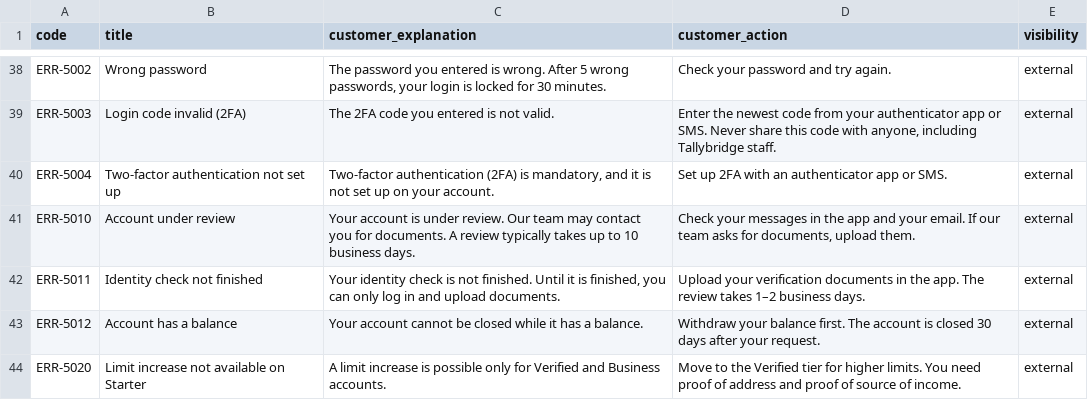
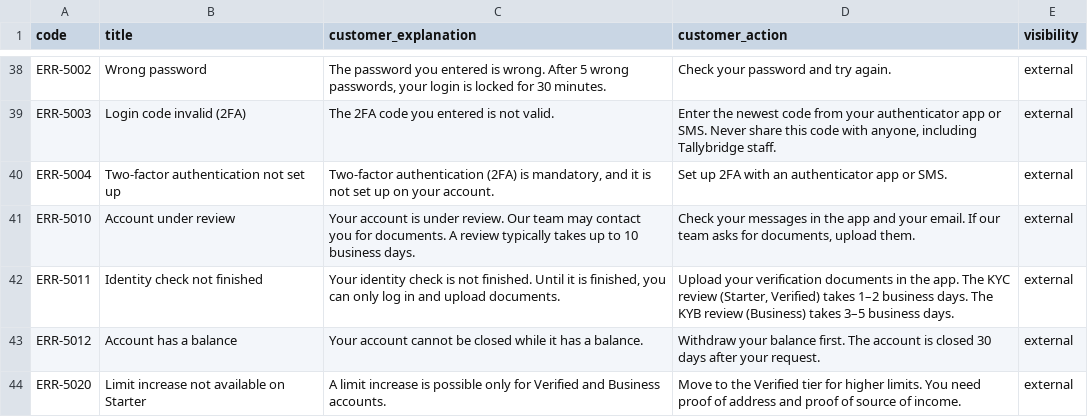
Before and after one commit to nauorama/ai-support-hub, a CSV file: data/kb/error_codes.csv, drawn as a sheet; only a part is shown, gaps mark what is left out.

Commit message:
fix(kb): review round 1 - sanctions wording in world file, tier-correct verification, lost/stolen replacement fee, phrase check variants (P2-08)

```diff
--- a/data/kb/error_codes.csv
+++ b/data/kb/error_codes.csv
@@ -41,3 +41,3 @@ ERR-5004,Two-factor authentication not set up,"Two-factor authentication (2FA) i
 ERR-5010,Account under review,Your account is under review. Our team may contact you for documents. A review typically takes up to 10 business days.,"Check your messages in the app and your email. If our team asks for documents, upload them.",external
-ERR-5011,Identity check not finished,"Your identity check is not finished. Until it is finished, you can only log in and upload documents.",Upload your verification documents in the app. The review takes 1–2 business days.,external
+ERR-5011,Identity check not finished,"Your identity check is not finished. Until it is finished, you can only log in and upload documents.","Upload your verification documents in the app. The KYC review (Starter, Verified) takes 1–2 business days. The KYB review (Business) takes 3–5 business days.",external
 ERR-5012,Account has a balance,Your account cannot be closed while it has a balance.,Withdraw your balance first. The account is closed 30 days after your request.,external
```
Also changed, not shown: 9 other files.
